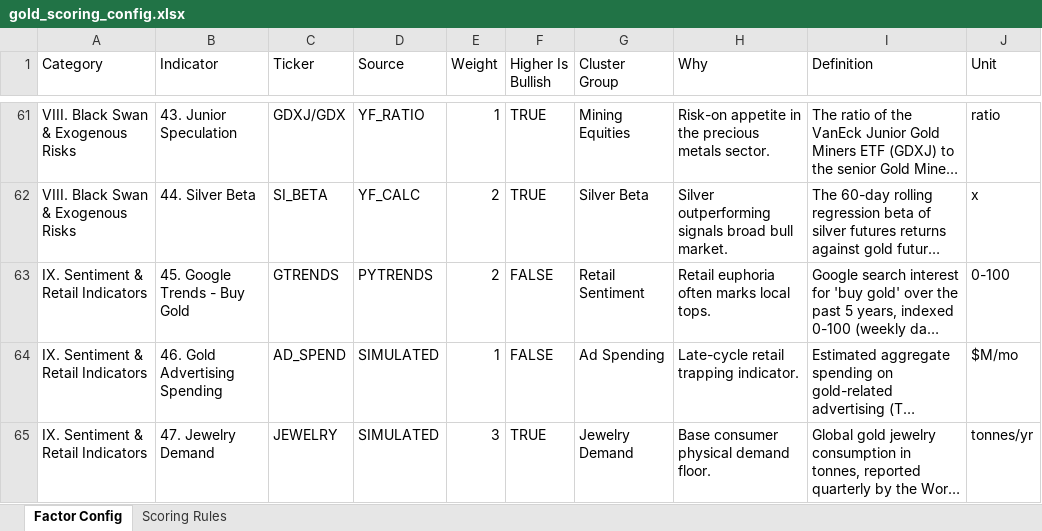
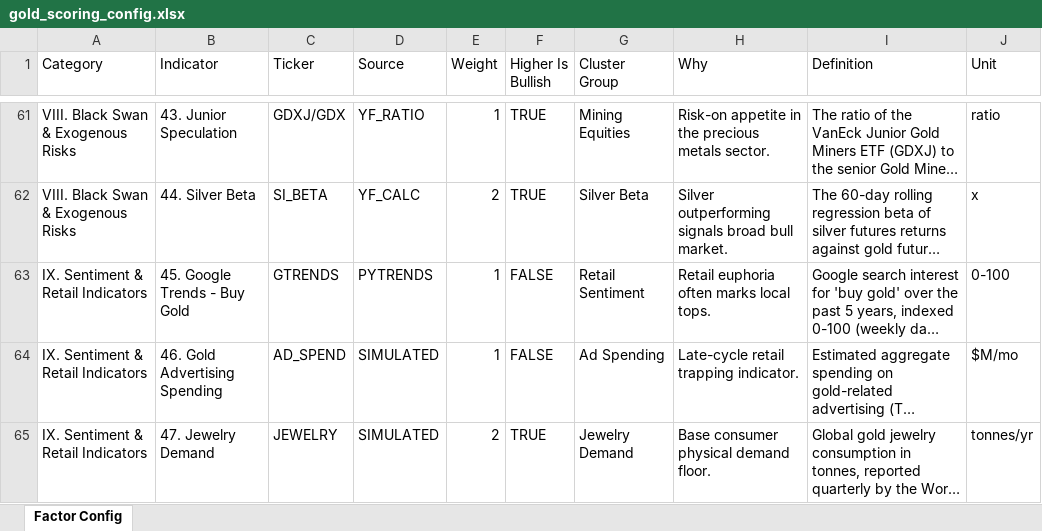
Before and after one commit to doubleclam/tracker, an Excel workbook: gold_scoring_config.xlsx, sheet Factor Config, drawn as a sheet; only a part is shown, gaps mark what is left out; long unchanged cells end in …; values as stored, in another font and other column widths than the file's, no cell formats; the diff covers the shown part only; the diff names each change by its address in the sheet, - before the commit and + after, or states it on an @@ line.

```diff
--- a/gold_scoring_config.xlsx (sheet Factor Config)
+++ b/gold_scoring_config.xlsx (sheet Factor Config)
-sheet tab: Scoring Rules
-E63 (Weight): 2
+E63 (Weight): 1
-E65 (Weight): 3
+E65 (Weight): 2
```
Also changed, not shown: 34 edited cells elsewhere in this sheet, cell formats, 1 other file.
